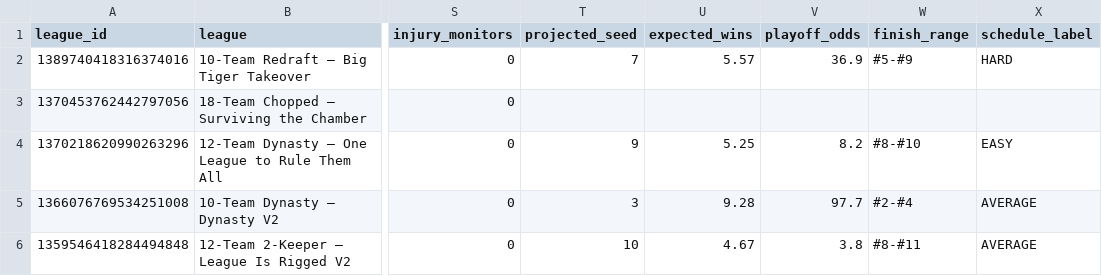
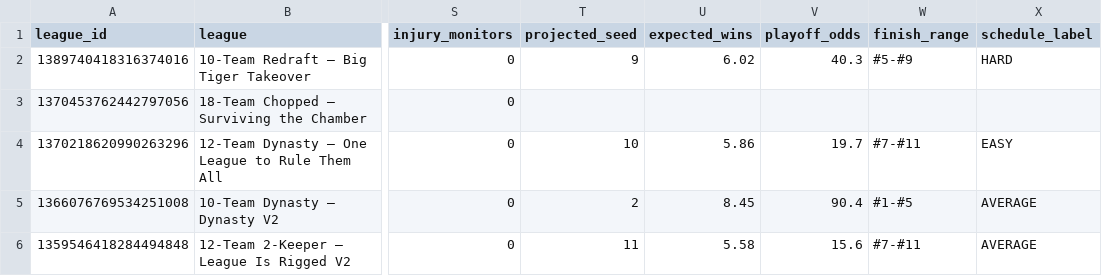
Before and after one commit to willblatz97/Learning-Python, a CSV file: fantasy-football-tracker/data/normalized/command_center.csv, drawn as a sheet; only a part is shown, gaps mark what is left out; the diff names each change by its address in the sheet, - before the commit and + after, or states it on an @@ line.

```diff
--- a/fantasy-football-tracker/data/normalized/command_center.csv
+++ b/fantasy-football-tracker/data/normalized/command_center.csv
-T2 (projected_seed): 7
+T2 (projected_seed): 9
-U2 (expected_wins): 5.57
+U2 (expected_wins): 6.02
-V2 (playoff_odds): 36.9
+V2 (playoff_odds): 40.3
-T4 (projected_seed): 9
+T4 (projected_seed): 10
-U4 (expected_wins): 5.25
+U4 (expected_wins): 5.86
-V4 (playoff_odds): 8.2
+V4 (playoff_odds): 19.7
-W4 (finish_range): #8-#10
+W4 (finish_range): #7-#11
-T5 (projected_seed): 3
+T5 (projected_seed): 2
-U5 (expected_wins): 9.28
+U5 (expected_wins): 8.45
-V5 (playoff_odds): 97.7
+V5 (playoff_odds): 90.4
-W5 (finish_range): #2-#4
+W5 (finish_range): #1-#5
-T6 (projected_seed): 10
+T6 (projected_seed): 11
-U6 (expected_wins): 4.67
+U6 (expected_wins): 5.58
-V6 (playoff_odds): 3.8
+V6 (playoff_odds): 15.6
-W6 (finish_range): #8-#11
+W6 (finish_range): #7-#11
```
Also changed, not shown: fantasy-football-tracker/data/normalized/availability_matrix.csv, fantasy-football-tracker/data/normalized/draft_picks.csv, 36 other files.
